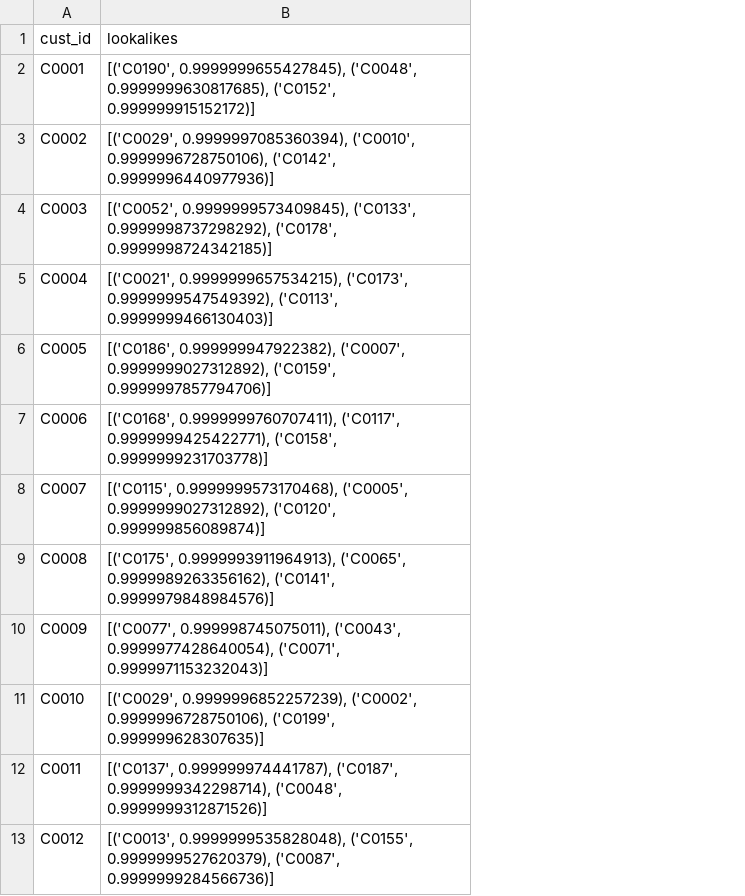
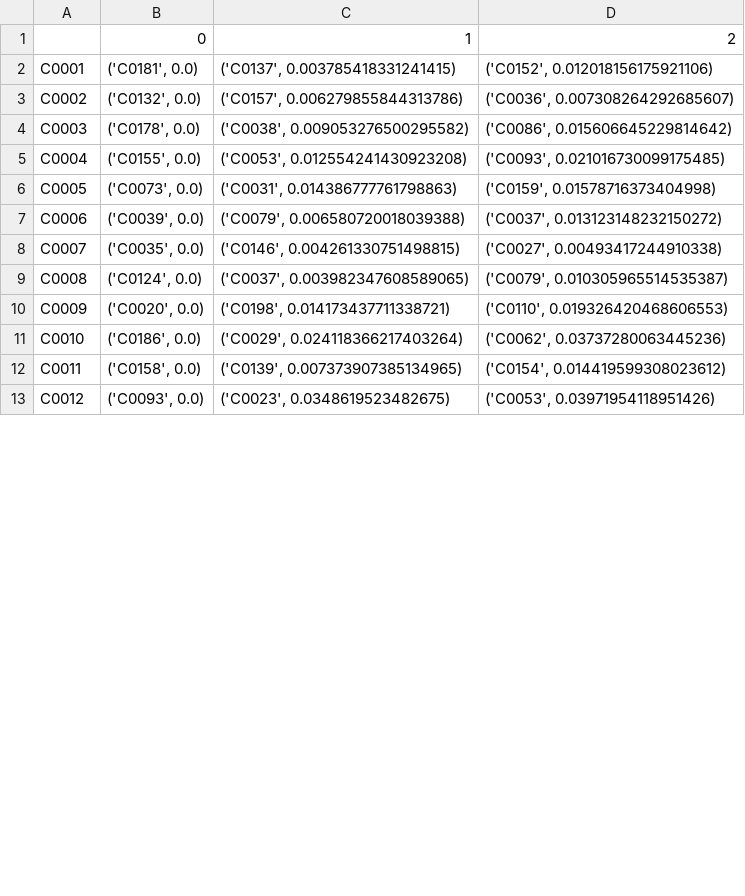
Before and after one commit to mbibhu12/Zeotap, a CSV file: FirstName_LastName_Lookalike.csv, drawn as a sheet; only a part is shown; removed rows and columns are numbered as before the commit, all else as after; the diff names each change by its address in the sheet, - before the commit and + after, or states it on an @@ line.

```diff
--- a/FirstName_LastName_Lookalike.csv
+++ b/FirstName_LastName_Lookalike.csv
-column B, rows 1-13: lookalikes | [('C0190', 0.9999999655427845), ('C0048', 0.9999999630817685), ('C0152', 0.999999915152172)] | [('C0029', 0.9999997085360394), ('C0010', 0.9999996728750106), ('C0142', 0.9999996440977936)] | [('C0052', 0.9999999573409845), ('C0133', 0.9999998737298292), ('C0178', 0.9999998724342185)] | [('C0021', 0.9999999657534215), ('C0173', 0.9999999547549392), ('C0113', 0.9999999466130403)] | [('C0186', 0.999999947922382), ('C0007', 0.9999999027312892), ('C0159', 0.9999997857794706)] | [('C0168', 0.9999999760707411), ('C0117', 0.9999999425422771), ('C0158', 0.9999999231703778)] | [('C0115', 0.9999999573170468), ('C0005', 0.9999999027312892), ('C0120', 0.999999856089874)] | [('C0175', 0.9999993911964913), ('C0065', 0.9999989263356162), ('C0141', 0.9999979848984576)] | [('C0077', 0.999998745075011), ('C0043', 0.9999977428640054), ('C0071', 0.9999971153232043)] | [('C0029', 0.9999996852257239), ('C0002', 0.9999996728750106), ('C0199', 0.999999628307635)] | [('C0137', 0.999999974441787), ('C0187', 0.9999999342298714), ('C0048', 0.9999999312871526)] | [('C0013', 0.9999999535828048), ('C0155', 0.9999999527620379), ('C0087', 0.9999999284566736)]
+column B, rows 1-13: 0 | ('C0181', 0.0) | ('C0132', 0.0) | ('C0178', 0.0) | ('C0155', 0.0) | ('C0073', 0.0) | ('C0039', 0.0) | ('C0035', 0.0) | ('C0124', 0.0) | ('C0020', 0.0) | ('C0186', 0.0) | ('C0158', 0.0) | ('C0093', 0.0)
+column C, rows 1-13: 1 | ('C0137', 0.003785418331241415) | ('C0157', 0.006279855844313786) | ('C0038', 0.009053276500295582) | ('C0053', 0.012554241430923208) | ('C0031', 0.014386777761798863) | ('C0079', 0.006580720018039388) | ('C0146', 0.004261330751498815) | ('C0037', 0.003982347608589065) | ('C0198', 0.014173437711338721) | ('C0029', 0.024118366217403264) | ('C0139', 0.007373907385134965) | ('C0023', 0.0348619523482675)
+column D, rows 1-13: 2 | ('C0152', 0.012018156175921106) | ('C0036', 0.007308264292685607) | ('C0086', 0.015606645229814642) | ('C0093', 0.021016730099175485) | ('C0159', 0.01578716373404998) | ('C0037', 0.013123148232150272) | ('C0027', 0.00493417244910338) | ('C0079', 0.010305965514535387) | ('C0110', 0.019326420468606553) | ('C0062', 0.03737280063445236) | ('C0154', 0.014419599308023612) | ('C0053', 0.03971954118951426)
-A1: cust_id
+A1: (empty)
```
Also changed, not shown: 9 other files.
